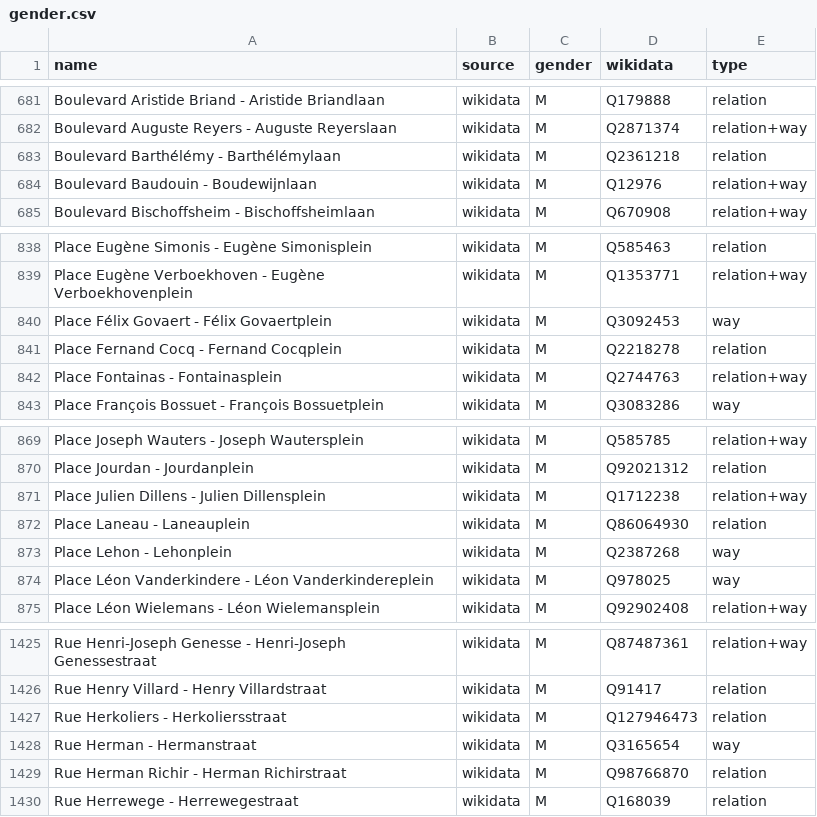
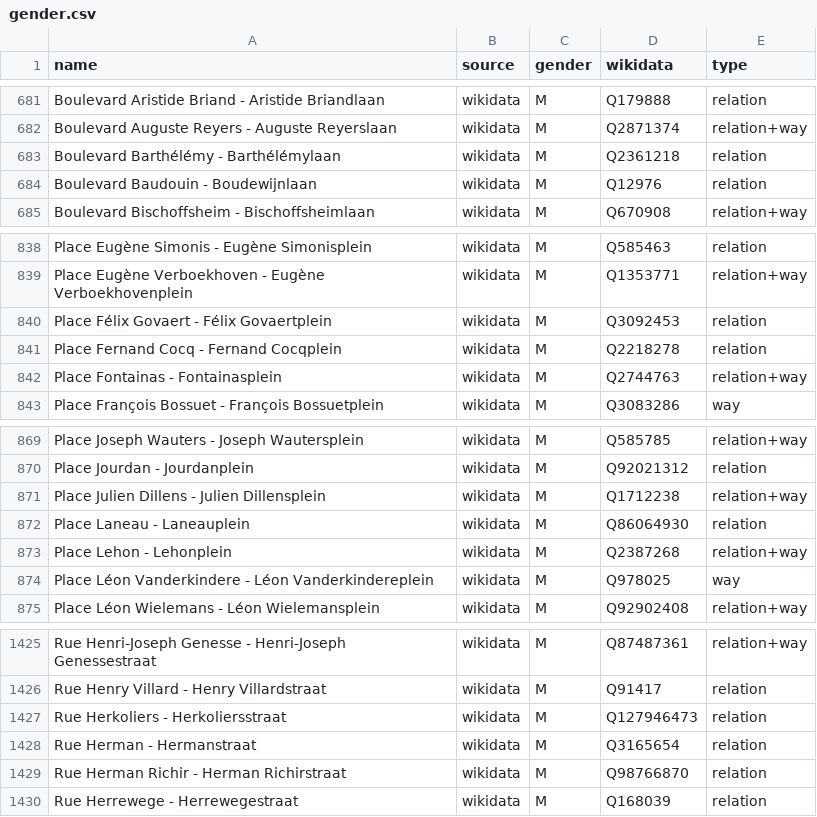
Before and after one commit to EqualStreetNames/equalstreetnames-brussels, a CSV file: data/gender.csv, drawn as a sheet; only a part is shown, gaps mark what is left out.

```diff
--- a/data/gender.csv
+++ b/data/gender.csv
@@ -683,3 +683,3 @@ name,source,gender,wikidata,type
 "Boulevard Barthélémy - Barthélémylaan",wikidata,M,Q2361218,relation
-"Boulevard Baudouin - Boudewijnlaan",wikidata,M,Q12976,relation+way
+"Boulevard Baudouin - Boudewijnlaan",wikidata,M,Q12976,relation
 "Boulevard Bischoffsheim - Bischoffsheimlaan",wikidata,M,Q670908,relation+way
@@ -839,3 +839,3 @@ name,source,gender,wikidata,type
 "Place Eugène Verboekhoven - Eugène Verboekhovenplein",wikidata,M,Q1353771,relation+way
-"Place Félix Govaert - Félix Govaertplein",wikidata,M,Q3092453,way
+"Place Félix Govaert - Félix Govaertplein",wikidata,M,Q3092453,relation
 "Place Fernand Cocq - Fernand Cocqplein",wikidata,M,Q2218278,relation
@@ -872,3 +872,3 @@ name,source,gender,wikidata,type
 "Place Laneau - Laneauplein",wikidata,M,Q86064930,relation
-"Place Lehon - Lehonplein",wikidata,M,Q2387268,way
+"Place Lehon - Lehonplein",wikidata,M,Q2387268,relation+way
 "Place Léon Vanderkindere - Léon Vanderkindereplein",wikidata,M,Q978025,way
@@ -1427,3 +1427,3 @@ name,source,gender,wikidata,type
 "Rue Herkoliers - Herkoliersstraat",wikidata,M,Q127946473,relation
-"Rue Herman - Hermanstraat",wikidata,M,Q3165654,way
+"Rue Herman - Hermanstraat",wikidata,M,Q3165654,relation
 "Rue Herman Richir - Herman Richirstraat",wikidata,M,Q98766870,relation
```
Also changed, not shown: data/other.csv, 3 other files.
